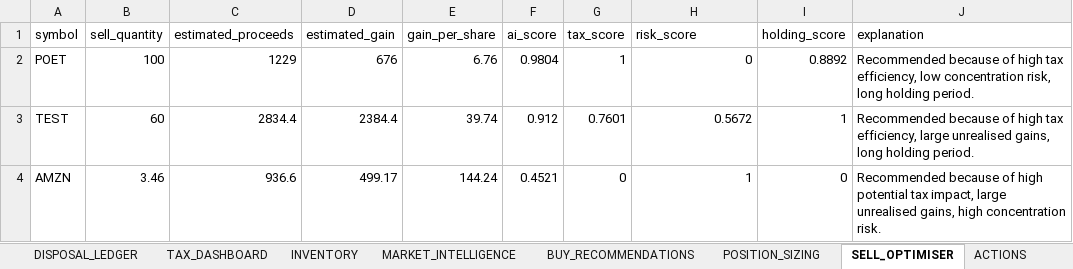
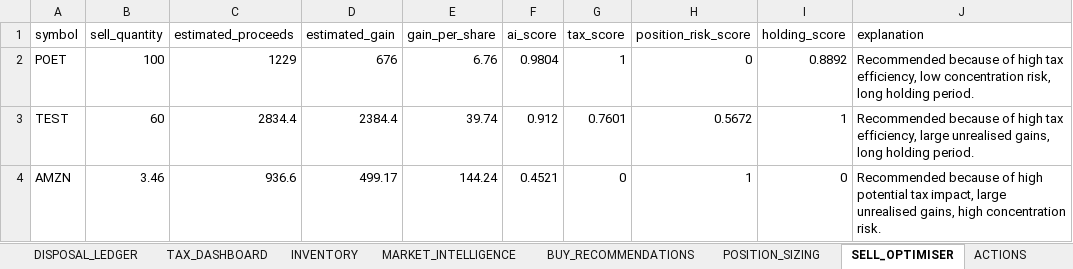
Before and after one commit to husainnatha/tradingsystem, an Excel workbook: data/exports/dev-portfolio_intelligence.xlsx, sheet SELL_OPTIMISER, drawn as a sheet; values as stored, in another font and other column widths than the file's, no borders; the diff names each change by its address in the sheet, - before the commit and + after, or states it on an @@ line.

```diff
--- a/data/exports/dev-portfolio_intelligence.xlsx (sheet SELL_OPTIMISER)
+++ b/data/exports/dev-portfolio_intelligence.xlsx (sheet SELL_OPTIMISER)
-H1: risk_score
+H1: position_risk_score
```
Also changed, not shown: sheet POSITION_SIZING, 7 other files.
